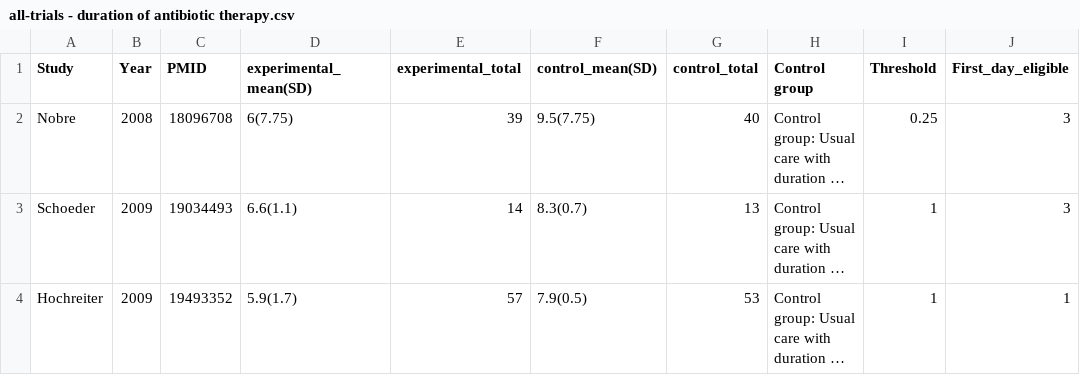
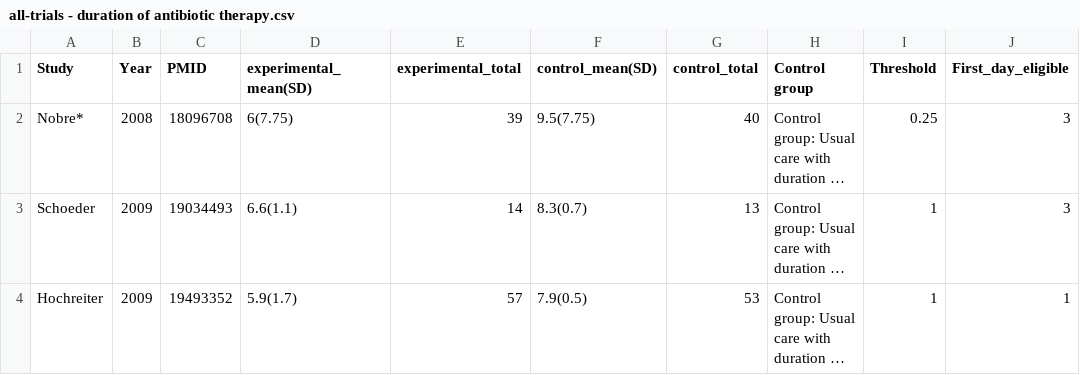
Before and after one commit to openMetaAnalysis/Procalcitonin-guided-therapy-for-patients-with-severe-sepsis-and-septic-shock, a CSV file: files/data/all-trials - duration of antibiotic therapy.csv, drawn as a sheet; only a part is shown; long unchanged cells end in …; the diff names each change by its address in the sheet, - before the commit and + after, or states it on an @@ line.

```diff
--- a/files/data/all-trials - duration of antibiotic therapy.csv
+++ b/files/data/all-trials - duration of antibiotic therapy.csv
-A2 (Study): Nobre
+A2 (Study): Nobre*
```
Also changed, not shown: files/data/all-trials - length of hospitalization.csv, files/reconciliation-tables/Reconciliation of studies.csv, 6 other files.
